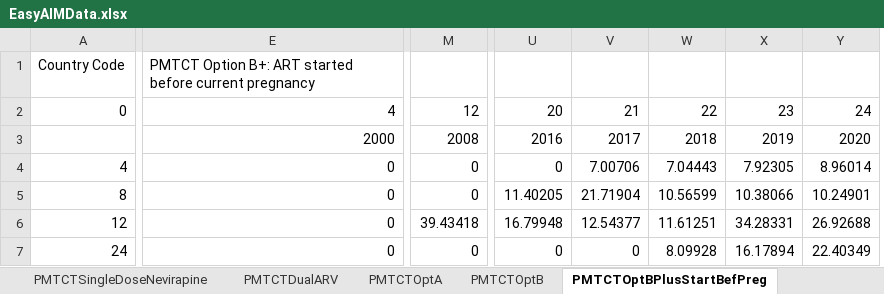
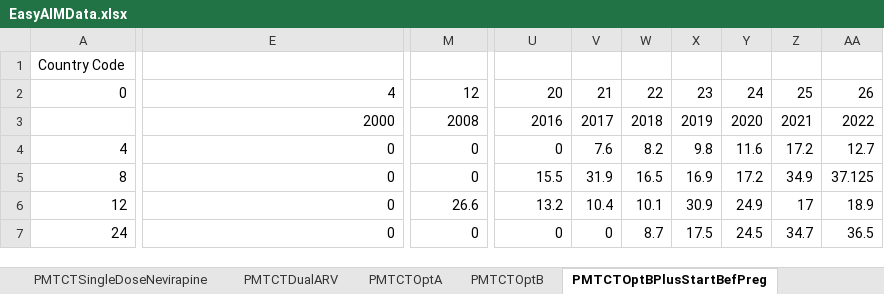
Before and after one commit to AvenirHealth-org/SpectrumWebDefaultData, an Excel workbook: SourceData/aim/EasyAIMData.xlsx, sheet PMTCTOptBPlusStartBefPreg, drawn as a sheet; only a part is shown, gaps mark what is left out; values as stored, in another font and other column widths than the file's, no borders; removed rows and columns are numbered as before the commit, all else as after; the diff covers the shown part only; the diff names each change by its address in the sheet, - before the commit and + after, or states it on an @@ line.

```diff
--- a/SourceData/aim/EasyAIMData.xlsx (sheet PMTCTOptBPlusStartBefPreg)
+++ b/SourceData/aim/EasyAIMData.xlsx (sheet PMTCTOptBPlusStartBefPreg)
-column V, rows 2-7: 21 | 2017 | 7.00706 | 21.71904 | 12.54377 | 0
-column W, rows 2-7: 22 | 2018 | 7.04443 | 10.56599 | 11.61251 | 8.09928
-column X, rows 2-7: 23 | 2019 | 7.92305 | 10.38066 | 34.28331 | 16.17894
-column Y, rows 2-7: 24 | 2020 | 8.96014 | 10.24901 | 26.92688 | 22.40349
+column V, rows 2-7: 21 | 2017 | 7.6 | 31.9 | 10.4 | 0
+column W, rows 2-7: 22 | 2018 | 8.2 | 16.5 | 10.1 | 8.7
+column X, rows 2-7: 23 | 2019 | 9.8 | 16.9 | 30.9 | 17.5
+column Y, rows 2-7: 24 | 2020 | 11.6 | 17.2 | 24.9 | 24.5
+column Z, rows 2-7: 25 | 2021 | 17.2 | 34.9 | 17 | 34.7
+column AA, rows 2-7: 26 | 2022 | 12.7 | 37.125 | 18.9 | 36.5
-E1: PMTCT Option B+: ART started before current pregnancy
+E1: (empty)
-U5: 11.40205
+U5: 15.5
-M6: 39.43418
+M6: 26.6
-U6: 16.79948
+U6: 13.2
```
Also changed, not shown: 18 added rows, 18 removed rows, 1 moved row and 667 edited cells elsewhere in this sheet, sheet SexRatio, sheet AdultHIVPrev, sheet Incidence, sheet MedianCD4AtInit, sheet AdultARTMale, sheet AdultARTFemale, 15 more sheets, other sheet tabs, 6 other files.
